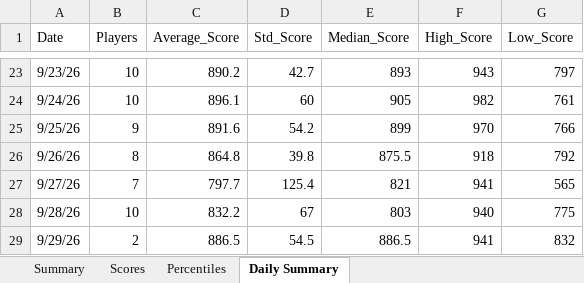
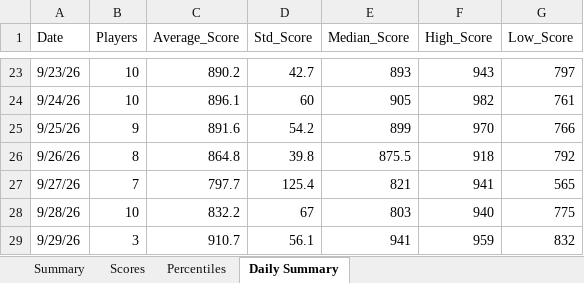
Before and after one commit to thenehan2442/geosport, an Excel workbook: geosports_history.xlsx, sheet Daily Summary, drawn as a sheet; only a part is shown, gaps mark what is left out; values as stored, in another font and other column widths than the file's, no borders; the diff names each change by its address in the sheet, - before the commit and + after, or states it on an @@ line.

```diff
--- a/geosports_history.xlsx (sheet Daily Summary)
+++ b/geosports_history.xlsx (sheet Daily Summary)
-B29 (Players): 2
+B29 (Players): 3
-C29 (Average_Score): 886.5
+C29 (Average_Score): 910.7
-D29 (Std_Score): 54.5
+D29 (Std_Score): 56.1
-E29 (Median_Score): 886.5
+E29 (Median_Score): 941
-F29 (High_Score): 941
+F29 (High_Score): 959
```
Also changed, not shown: sheet Summary, sheet Percentiles, sheet Scores.
